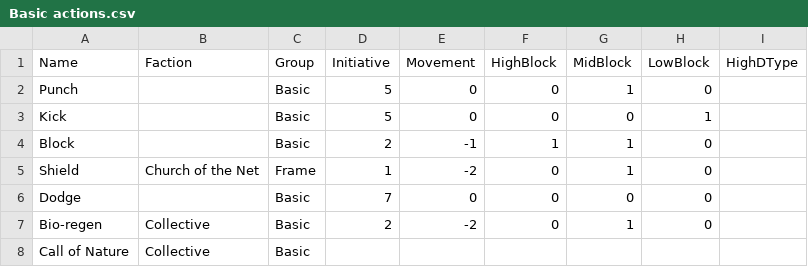
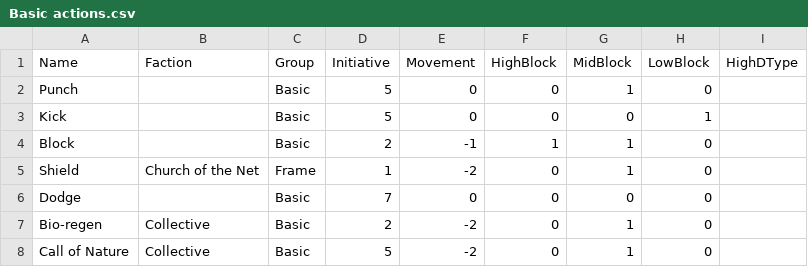
Before and after one commit to thesilencelies/mobileSuitGame, a CSV file: Basic actions.csv, drawn as a sheet; only a part is shown; the diff names each change by its address in the sheet, - before the commit and + after, or states it on an @@ line.

Commit message:
generate card sheet

```diff
--- a/Basic actions.csv
+++ b/Basic actions.csv
-D8 (Initiative): (empty)
+D8 (Initiative): 5
-E8 (Movement): (empty)
+E8 (Movement): -2
-F8 (HighBlock): (empty)
+F8 (HighBlock): 0
-G8 (MidBlock): (empty)
+G8 (MidBlock): 1
-H8 (LowBlock): (empty)
+H8 (LowBlock): 0
```
Also changed, not shown: 9 other files.
